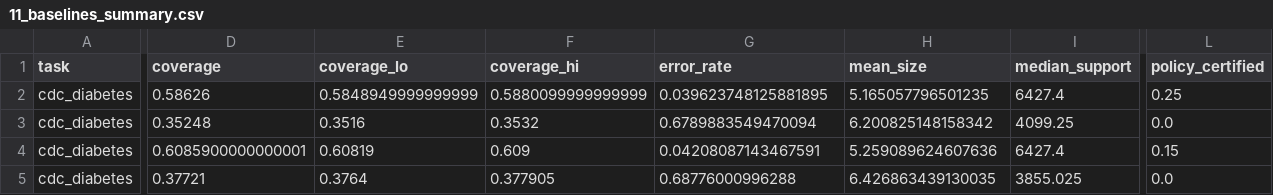
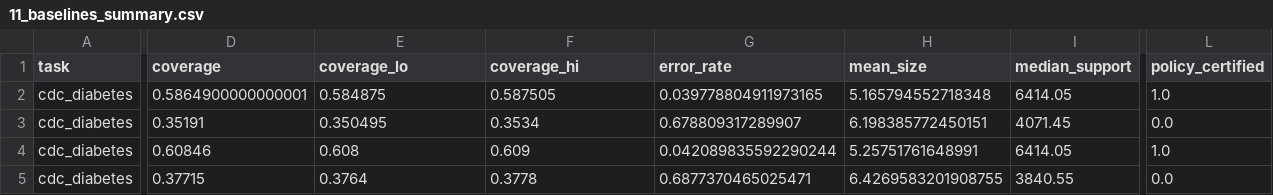
Before and after one commit to anasbiswas1/scax-research, a CSV file: results/11_baselines_summary.csv, drawn as a sheet; only a part is shown, gaps mark what is left out; the diff covers the shown part only; the diff names each change by its address in the sheet, - before the commit and + after, or states it on an @@ line.

```diff
--- a/results/11_baselines_summary.csv
+++ b/results/11_baselines_summary.csv
-D2 (coverage): 0.58626
+D2 (coverage): 0.5864900000000001
-E2 (coverage_lo): 0.5848949999999999
+E2 (coverage_lo): 0.584875
-F2 (coverage_hi): 0.5880099999999999
+F2 (coverage_hi): 0.587505
-G2 (error_rate): 0.039623748125881895
+G2 (error_rate): 0.039778804911973165
-H2 (mean_size): 5.165057796501235
+H2 (mean_size): 5.165794552718348
-I2 (median_support): 6427.4
+I2 (median_support): 6414.05
-L2 (policy_certified): 0.25
+L2 (policy_certified): 1.0
-D3 (coverage): 0.35248
+D3 (coverage): 0.35191
-E3 (coverage_lo): 0.3516
+E3 (coverage_lo): 0.350495
-F3 (coverage_hi): 0.3532
+F3 (coverage_hi): 0.3534
-G3 (error_rate): 0.6789883549470094
+G3 (error_rate): 0.678809317289907
-H3 (mean_size): 6.200825148158342
+H3 (mean_size): 6.198385772450151
-I3 (median_support): 4099.25
+I3 (median_support): 4071.45
-D4 (coverage): 0.6085900000000001
+D4 (coverage): 0.60846
-E4 (coverage_lo): 0.60819
+E4 (coverage_lo): 0.608
-G4 (error_rate): 0.04208087143467591
+G4 (error_rate): 0.042089835592290244
-H4 (mean_size): 5.259089624607636
+H4 (mean_size): 5.25751761648991
-I4 (median_support): 6427.4
+I4 (median_support): 6414.05
-L4 (policy_certified): 0.15
+L4 (policy_certified): 1.0
-D5 (coverage): 0.37721
+D5 (coverage): 0.37715
-F5 (coverage_hi): 0.377905
+F5 (coverage_hi): 0.3778
-G5 (error_rate): 0.68776000996288
+G5 (error_rate): 0.6877370465025471
-H5 (mean_size): 6.426863439130035
+H5 (mean_size): 6.4269583201908755
-I5 (median_support): 3855.025
+I5 (median_support): 3840.55
```
Also changed, not shown: 164 edited cells elsewhere in this file, results/11_baselines.csv, results/11_paired_tests.csv, 5 other files.
